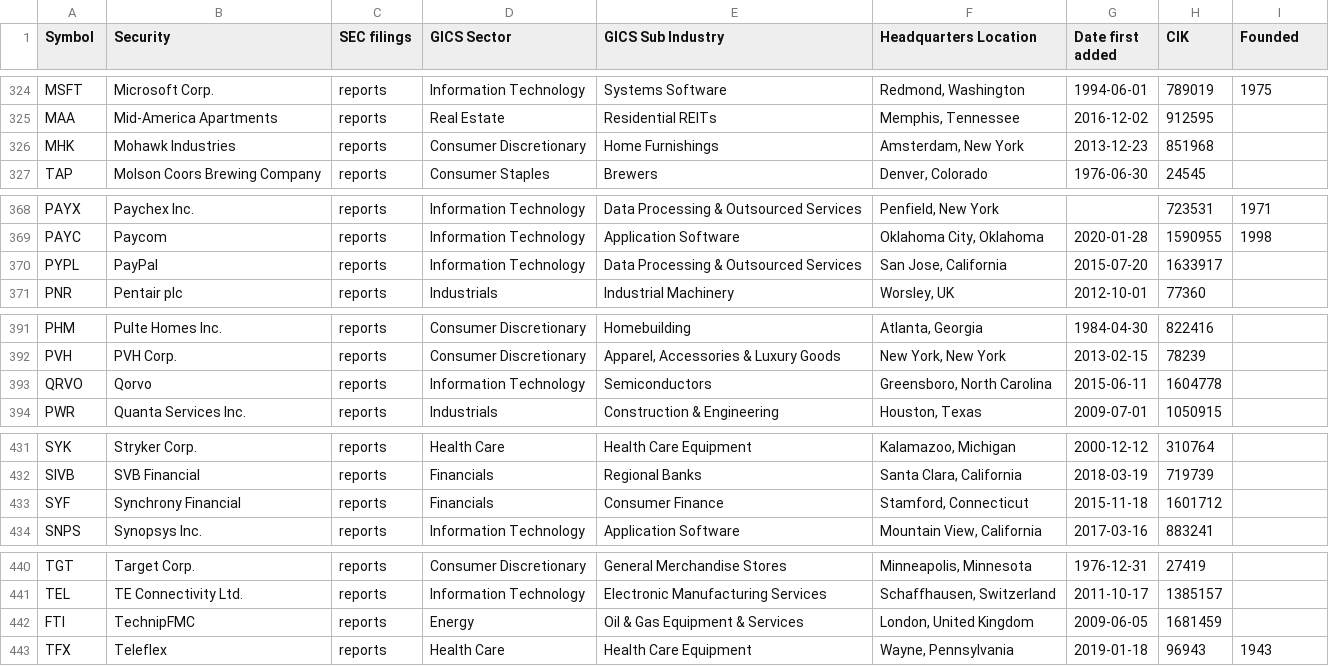
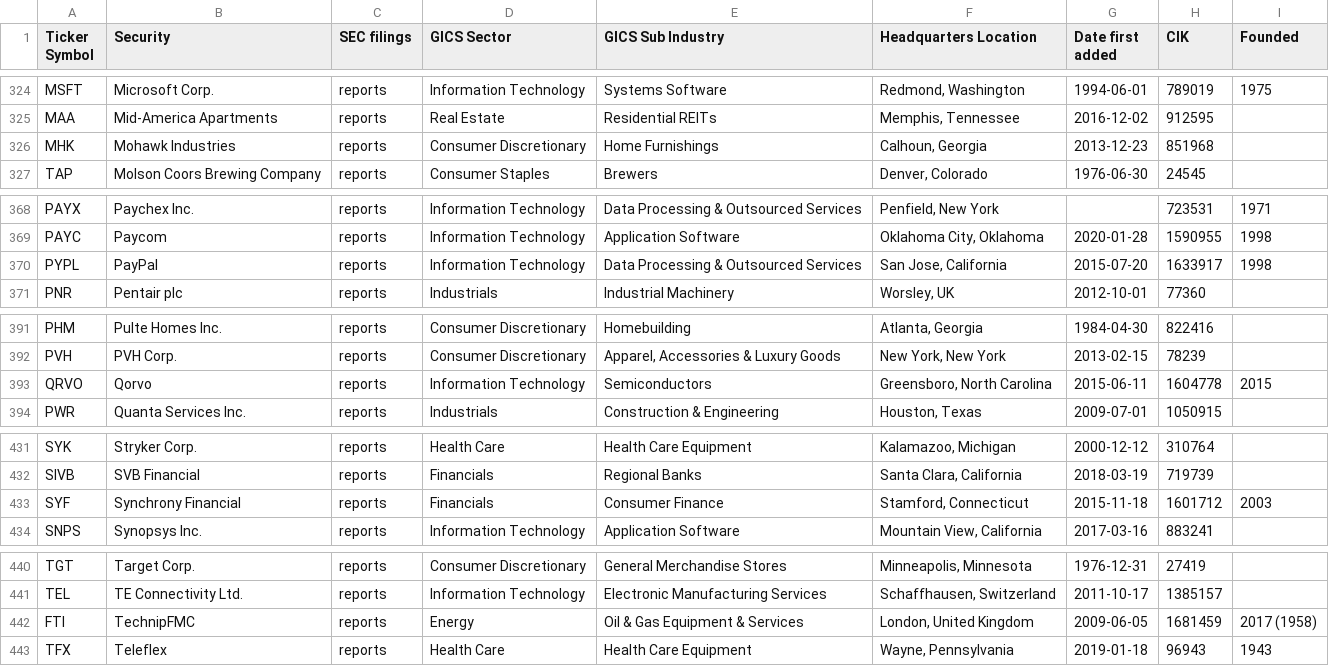
Before and after one commit to fja05680/sp500, a CSV file: sp500.csv, drawn as a sheet; only a part is shown, gaps mark what is left out; the diff covers the shown part only.

Commit message:
wikipedia changed column name from symbol to ticker symbol

```diff
--- a/sp500.csv
+++ b/sp500.csv
@@ -1 +1 @@
-Symbol,Security,SEC filings,GICS Sector,GICS Sub Industry,Headquarters Location,Date first added,CIK,Founded
+Ticker Symbol,Security,SEC filings,GICS Sector,GICS Sub Industry,Headquarters Location,Date first added,CIK,Founded
@@ -325,3 +325,3 @@ MSFT,Microsoft Corp.,reports,Information Technology,Systems Software,"Redmond, W
 MAA,Mid-America Apartments,reports,Real Estate,Residential REITs,"Memphis, Tennessee",2016-12-02,912595,
-MHK,Mohawk Industries,reports,Consumer Discretionary,Home Furnishings,"Amsterdam, New York",2013-12-23,851968,
+MHK,Mohawk Industries,reports,Consumer Discretionary,Home Furnishings,"Calhoun, Georgia",2013-12-23,851968,
 TAP,Molson Coors Brewing Company,reports,Consumer Staples,Brewers,"Denver, Colorado",1976-06-30,24545,
@@ -369,3 +369,3 @@ PAYX,Paychex Inc.,reports,Information Technology,Data Processing & Outsourced Se
 PAYC,Paycom,reports,Information Technology,Application Software,"Oklahoma City, Oklahoma",2020-01-28,1590955,1998
-PYPL,PayPal,reports,Information Technology,Data Processing & Outsourced Services,"San Jose, California",2015-07-20,1633917,
+PYPL,PayPal,reports,Information Technology,Data Processing & Outsourced Services,"San Jose, California",2015-07-20,1633917,1998
 PNR,Pentair plc,reports,Industrials,Industrial Machinery,"Worsley, UK",2012-10-01,77360,
@@ -392,3 +392,3 @@ PHM,Pulte Homes Inc.,reports,Consumer Discretionary,Homebuilding,"Atlanta, Georg
 PVH,PVH Corp.,reports,Consumer Discretionary,"Apparel, Accessories & Luxury Goods","New York, New York",2013-02-15,78239,
-QRVO,Qorvo,reports,Information Technology,Semiconductors,"Greensboro, North Carolina",2015-06-11,1604778,
+QRVO,Qorvo,reports,Information Technology,Semiconductors,"Greensboro, North Carolina",2015-06-11,1604778,2015
 PWR,Quanta Services Inc.,reports,Industrials,Construction & Engineering,"Houston, Texas",2009-07-01,1050915,
@@ -432,3 +432,3 @@ SYK,Stryker Corp.,reports,Health Care,Health Care Equipment,"Kalamazoo, Michigan
 SIVB,SVB Financial,reports,Financials,Regional Banks,"Santa Clara, California",2018-03-19,719739,
-SYF,Synchrony Financial,reports,Financials,Consumer Finance,"Stamford, Connecticut",2015-11-18,1601712,
+SYF,Synchrony Financial,reports,Financials,Consumer Finance,"Stamford, Connecticut",2015-11-18,1601712,2003
 SNPS,Synopsys Inc.,reports,Information Technology,Application Software,"Mountain View, California",2017-03-16,883241,
@@ -441,3 +441,3 @@ TGT,Target Corp.,reports,Consumer Discretionary,General Merchandise Stores,"Minn
 TEL,TE Connectivity Ltd.,reports,Information Technology,Electronic Manufacturing Services,"Schaffhausen, Switzerland",2011-10-17,1385157,
-FTI,TechnipFMC,reports,Energy,Oil & Gas Equipment & Services,"London, United Kingdom",2009-06-05,1681459,
+FTI,TechnipFMC,reports,Energy,Oil & Gas Equipment & Services,"London, United Kingdom",2009-06-05,1681459,2017 (1958)
 TFX,Teleflex,reports,Health Care,Health Care Equipment,"Wayne, Pennsylvania",2019-01-18,96943,1943
```
Also changed, not shown: 17 edited cells elsewhere in this file, 4 other files.
